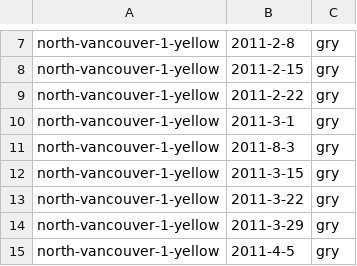
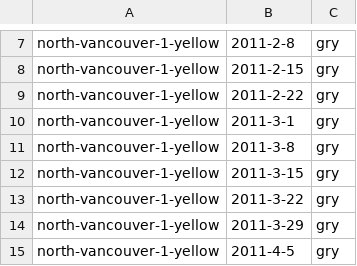
Before and after one commit to chriss/recollect, a CSV file: data/north-vancouver.csv, drawn as a sheet; only a part is shown, gaps mark what is left out.

Commit message:
fix this bad data

```diff
--- a/data/north-vancouver.csv
+++ b/data/north-vancouver.csv
@@ -10,3 +10,3 @@ north-vancouver-1-yellow,2011-2-22,gry
 north-vancouver-1-yellow,2011-3-1,gry
-north-vancouver-1-yellow,2011-8-3,gry
+north-vancouver-1-yellow,2011-3-8,gry
 north-vancouver-1-yellow,2011-3-15,gry
```
